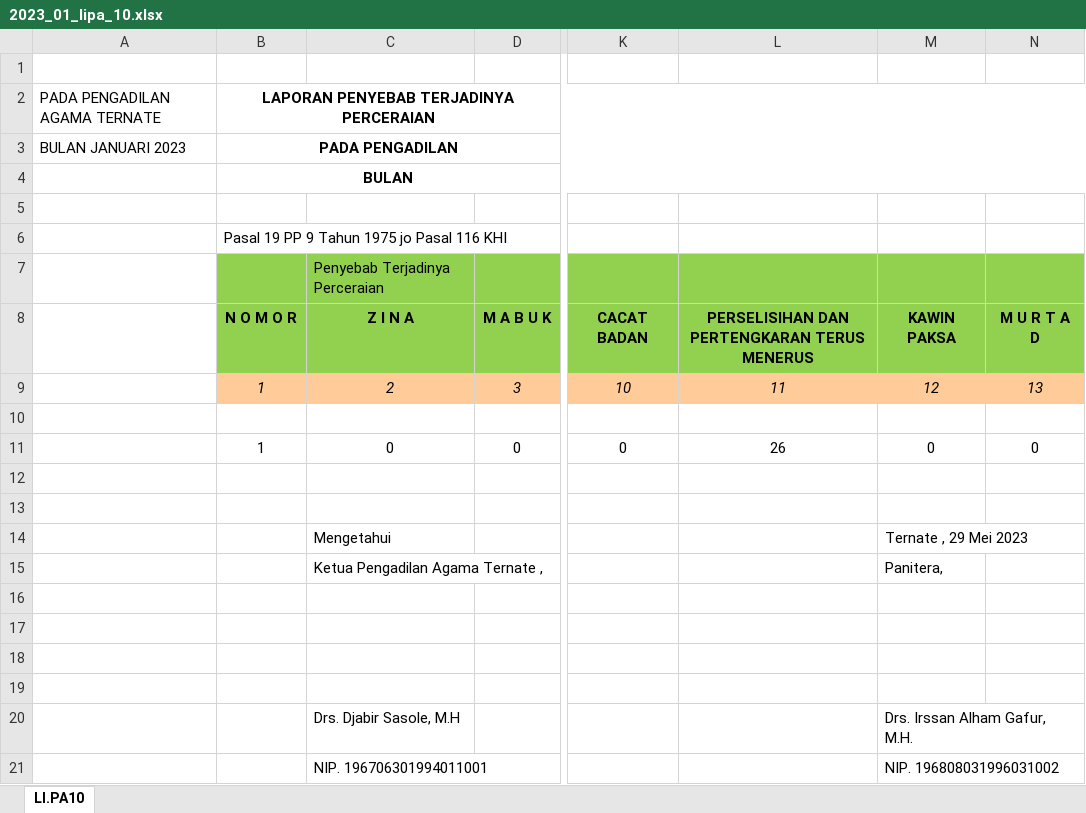
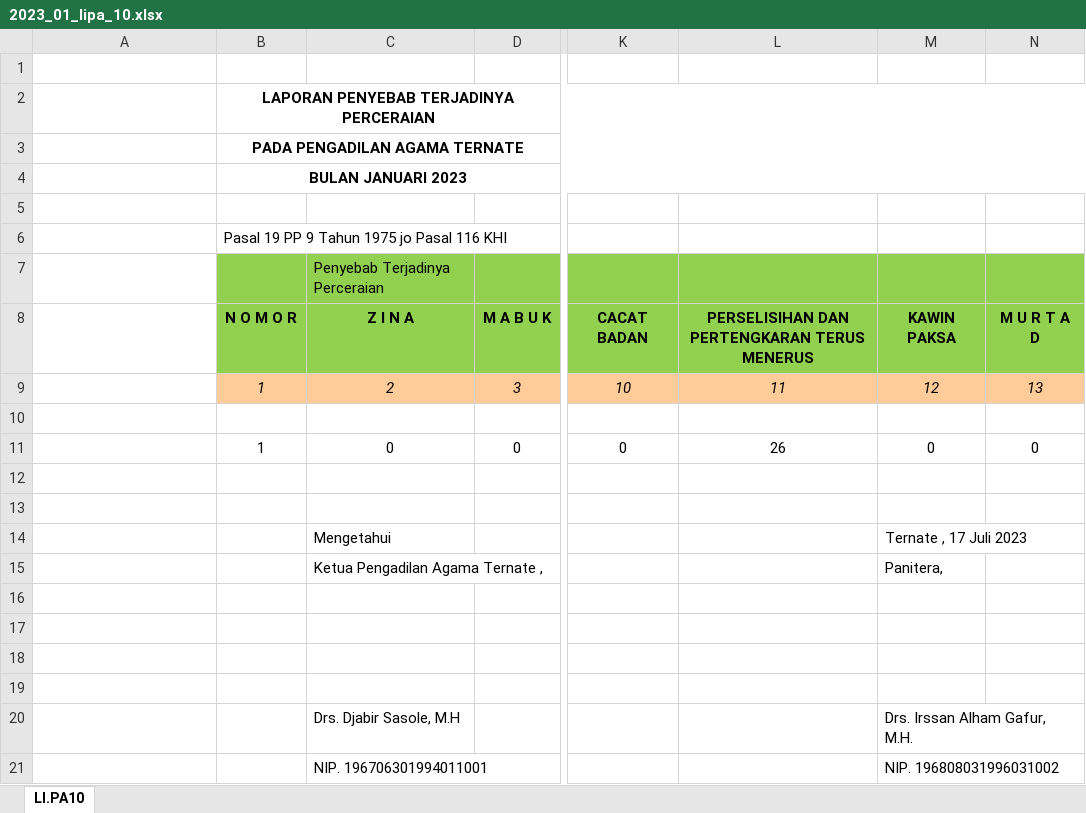
Before and after one commit to jkurniawan178/elaporan, an Excel workbook: hasil/2023_01_lipa_10.xlsx, sheet LI.PA10, drawn as a sheet; only a part is shown, gaps mark what is left out; values as stored, in another font and other column widths than the file's, no borders; removed rows and columns are numbered as before the commit, all else as after; rows hold the shown columns only; the diff names each change by its address in the sheet, - before the commit and + after, or states it on an @@ line.

```diff
--- a/hasil/2023_01_lipa_10.xlsx (sheet LI.PA10)
+++ b/hasil/2023_01_lipa_10.xlsx (sheet LI.PA10)
-A2: PADA PENGADILAN AGAMA TERNATE
+A2: (empty)
-row 3: BULAN JANUARI 2023 | PADA PENGADILAN
-B3: BULAN
+B3: PADA PENGADILAN AGAMA TERNATE
+row 4:  | BULAN JANUARI 2023
-M14: Ternate , 29 Mei 2023
+M14: Ternate , 17 Juli 2023
```
Also changed, not shown: hasil/2023_01_lipa_1.xlsx, hasil/2023_01_lipa_13.xlsx, 26 other files.
